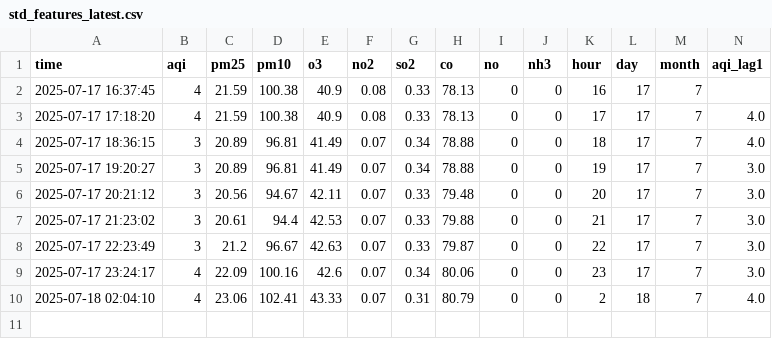
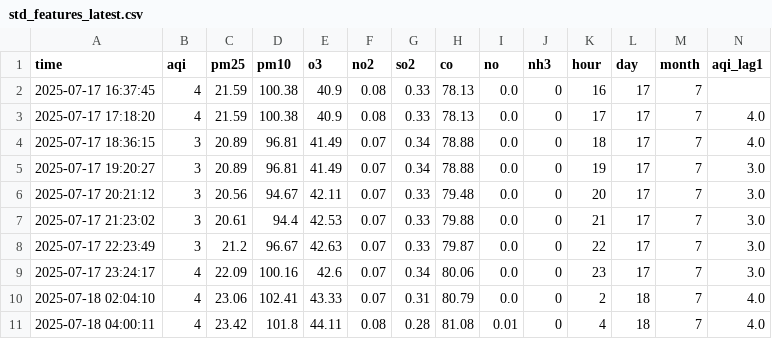
Before and after one commit to Ahtishamu/aqi-pipeline, a CSV file: std_features_latest.csv, drawn as a sheet; only a part is shown; rows hold the shown columns only; the diff names each change by its address in the sheet, - before the commit and + after, or states it on an @@ line.

```diff
--- a/std_features_latest.csv
+++ b/std_features_latest.csv
-I2:I10 (no): 0
+I2:I10 (no): 0.0
+row 11: 2025-07-18 04:00:11 | 4 | 23.42 | 101.8 | 44.11 | 0.08 | 0.28 | 81.08 | 0.01 | 0 | 4 | 18 | 7 | 4.0
```
